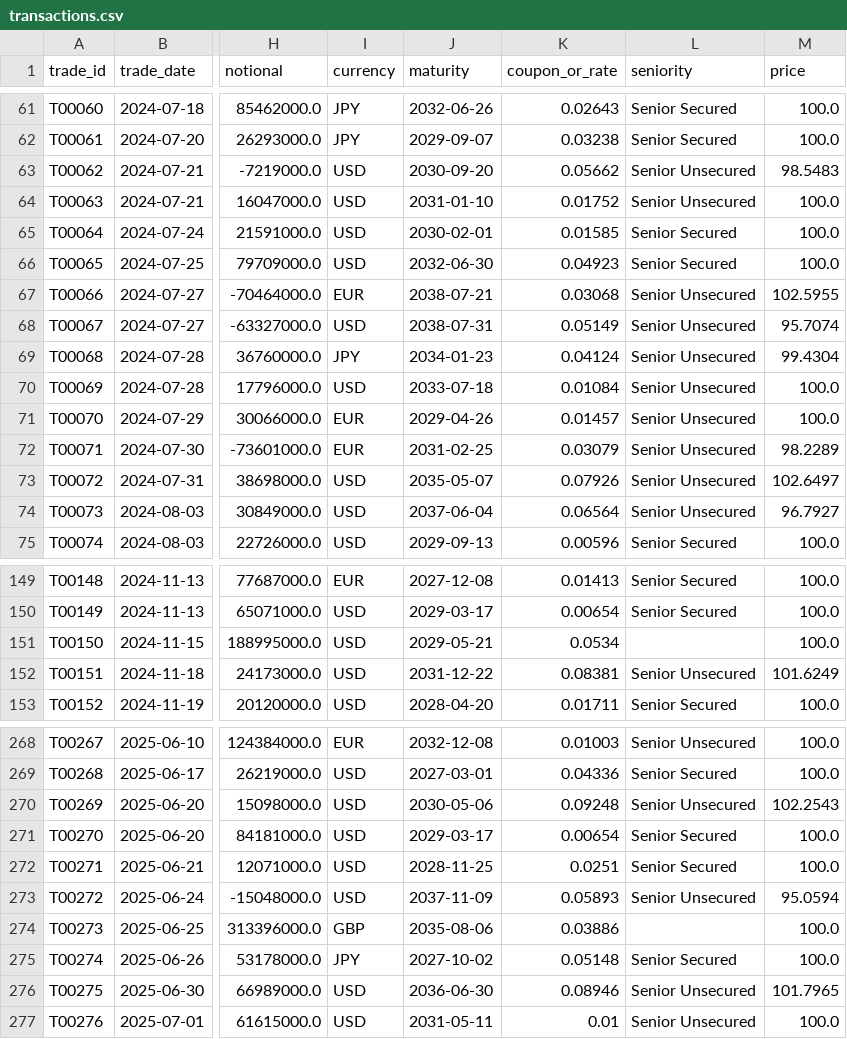
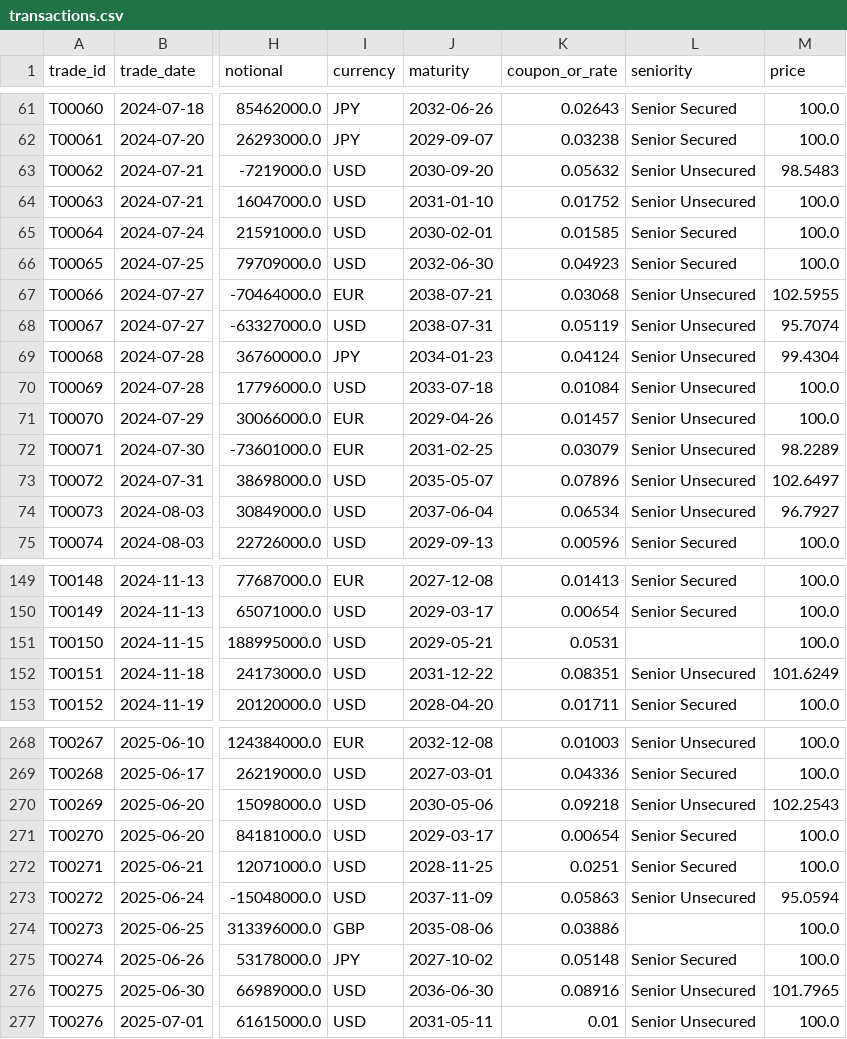
Before and after one commit to Realmer01/iitkgp-anish-karthik-ayyagari-hackathon, a CSV file: data/portfolio/transactions.csv, drawn as a sheet; only a part is shown, gaps mark what is left out; the diff covers the shown part only; the diff names each change by its address in the sheet, - before the commit and + after, or states it on an @@ line.

```diff
--- a/data/portfolio/transactions.csv
+++ b/data/portfolio/transactions.csv
-K63 (coupon_or_rate): 0.05662
+K63 (coupon_or_rate): 0.05632
-K68 (coupon_or_rate): 0.05149
+K68 (coupon_or_rate): 0.05119
-K73 (coupon_or_rate): 0.07926
+K73 (coupon_or_rate): 0.07896
-K74 (coupon_or_rate): 0.06564
+K74 (coupon_or_rate): 0.06534
-K151 (coupon_or_rate): 0.0534
+K151 (coupon_or_rate): 0.0531
-K152 (coupon_or_rate): 0.08381
+K152 (coupon_or_rate): 0.08351
-K270 (coupon_or_rate): 0.09248
+K270 (coupon_or_rate): 0.09218
-K273 (coupon_or_rate): 0.05893
+K273 (coupon_or_rate): 0.05863
-K276 (coupon_or_rate): 0.08946
+K276 (coupon_or_rate): 0.08916
```
Also changed, not shown: 101 edited cells elsewhere in this file, 2 other files.
